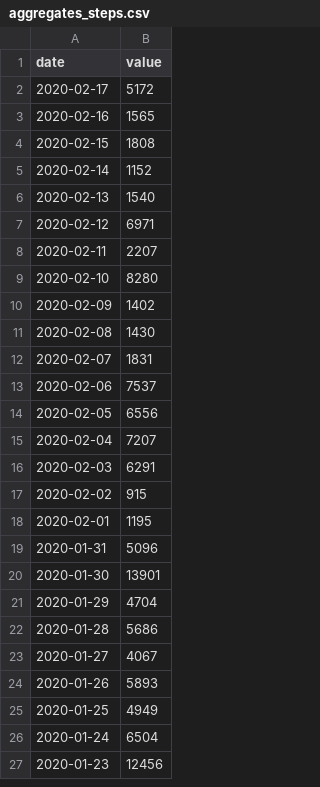
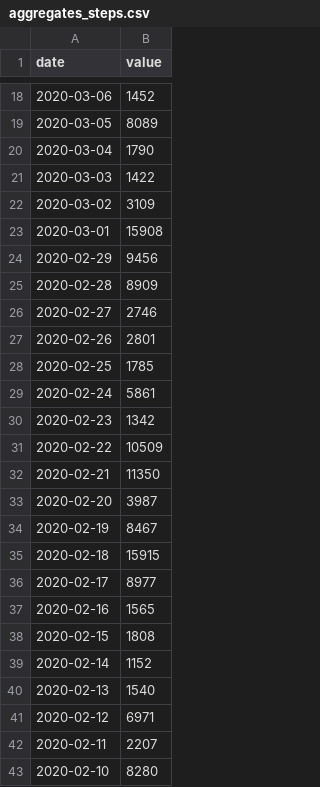
Before and after one commit to Handballfreak/WithingsData, a CSV file: src/aggregates_steps.csv, drawn as a sheet; only a part is shown, gaps mark what is left out; the shorter side is filled out with more unchanged rows; the diff covers the shown part only.

```diff
--- a/src/aggregates_steps.csv
+++ b/src/aggregates_steps.csv
@@ -2,2 +18,20 @@ date,value
-2020-02-17,5172
+2020-03-06,1452
+2020-03-05,8089
+2020-03-04,1790
+2020-03-03,1422
+2020-03-02,3109
+2020-03-01,15908
+2020-02-29,9456
+2020-02-28,8909
+2020-02-27,2746
+2020-02-26,2801
+2020-02-25,1785
+2020-02-24,5861
+2020-02-23,1342
+2020-02-22,10509
+2020-02-21,11350
+2020-02-20,3987
+2020-02-19,8467
+2020-02-18,15915
+2020-02-17,8977
 2020-02-16,1565
```
Also changed, not shown: 16 added rows elsewhere in this file, src/aggregates_distance.csv, src/aggregates_elevation.csv, 13 other files.
